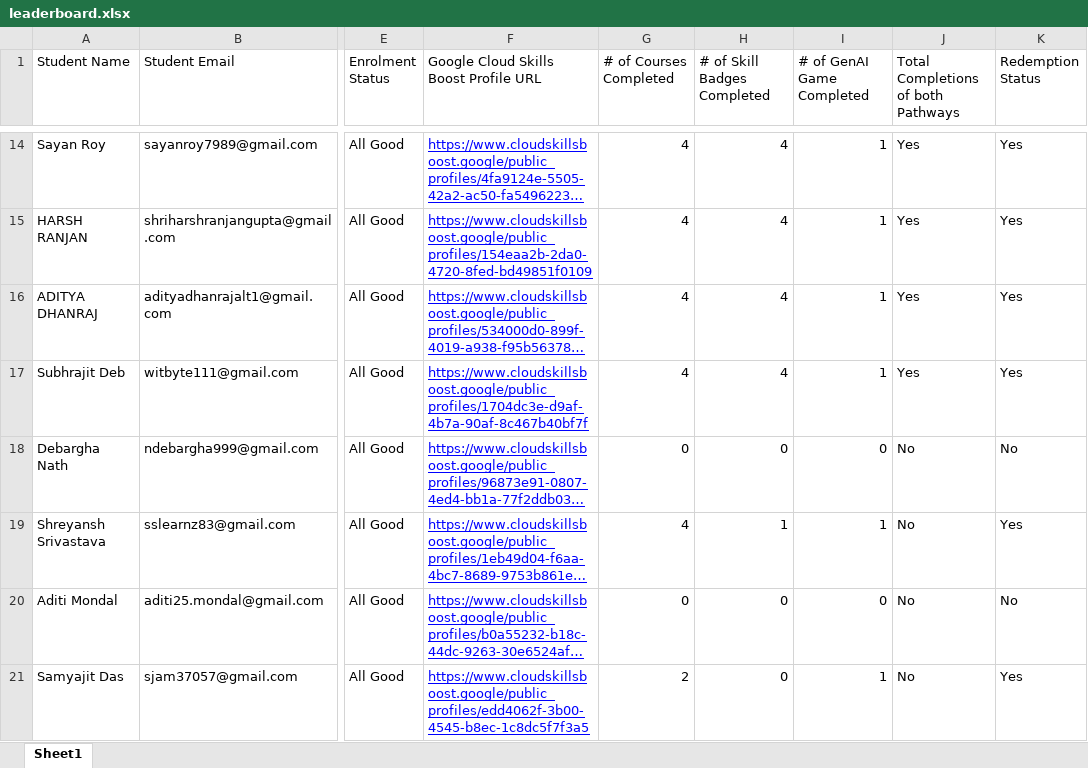
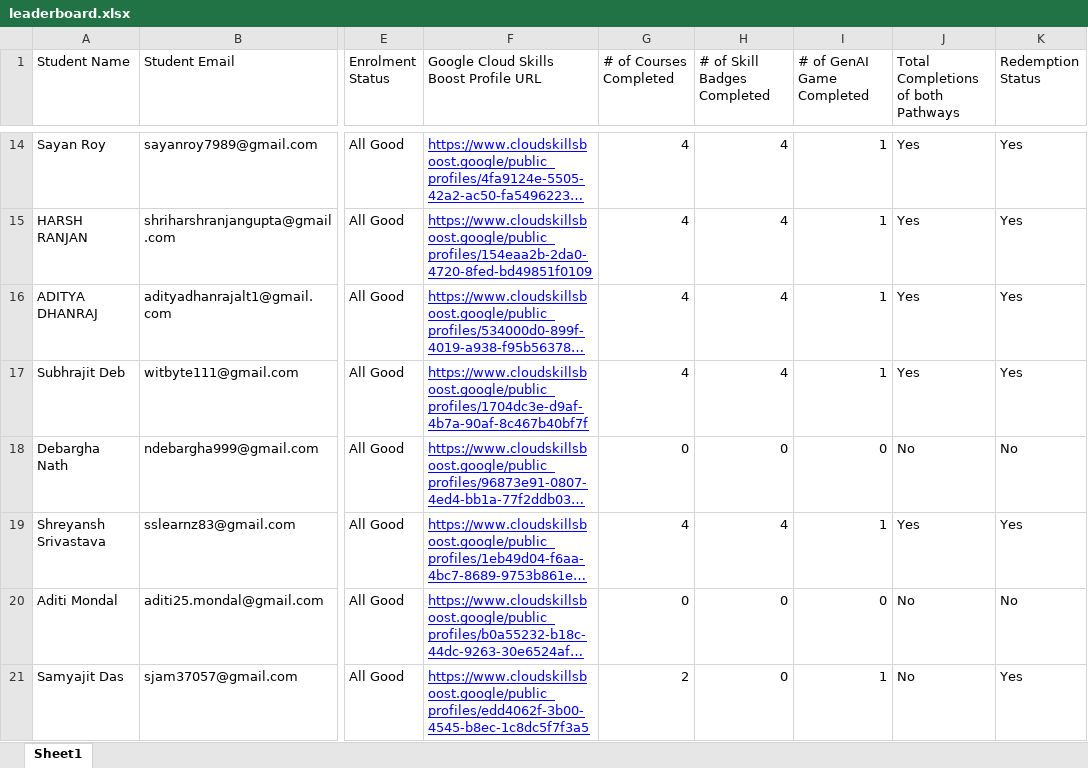
Before and after one commit to dsc-iiest/gcsj-website, an Excel workbook: public/assets/data/leaderboard.xlsx, sheet Sheet1, drawn as a sheet; only a part is shown, gaps mark what is left out; long unchanged cells end in …; values as stored, in another font and other column widths than the file's, no borders; charts and pictures not drawn; the diff covers the shown part only; the diff names each change by its address in the sheet, - before the commit and + after, or states it on an @@ line.

Commit message:
last leaderboard update

```diff
--- a/public/assets/data/leaderboard.xlsx (sheet Sheet1)
+++ b/public/assets/data/leaderboard.xlsx (sheet Sheet1)
-H19 (# of Skill Badges Completed): 1
+H19 (# of Skill Badges Completed): 4
-J19: No
+J19: Yes
```
Also changed, not shown: 15 edited cells elsewhere in this sheet.
